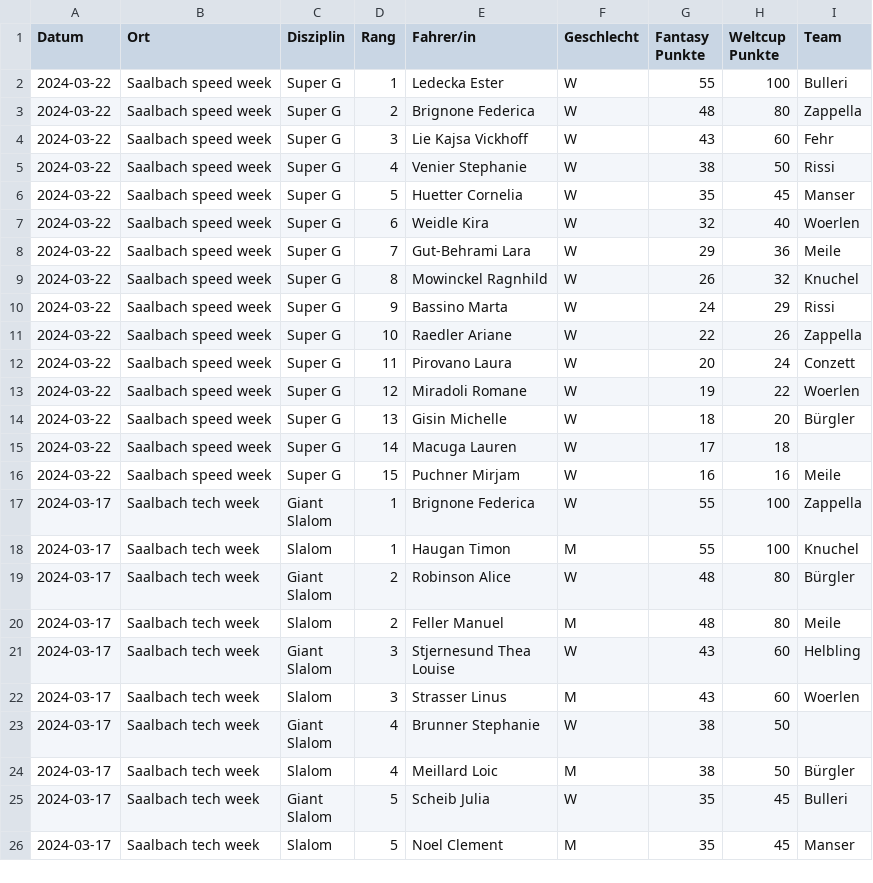
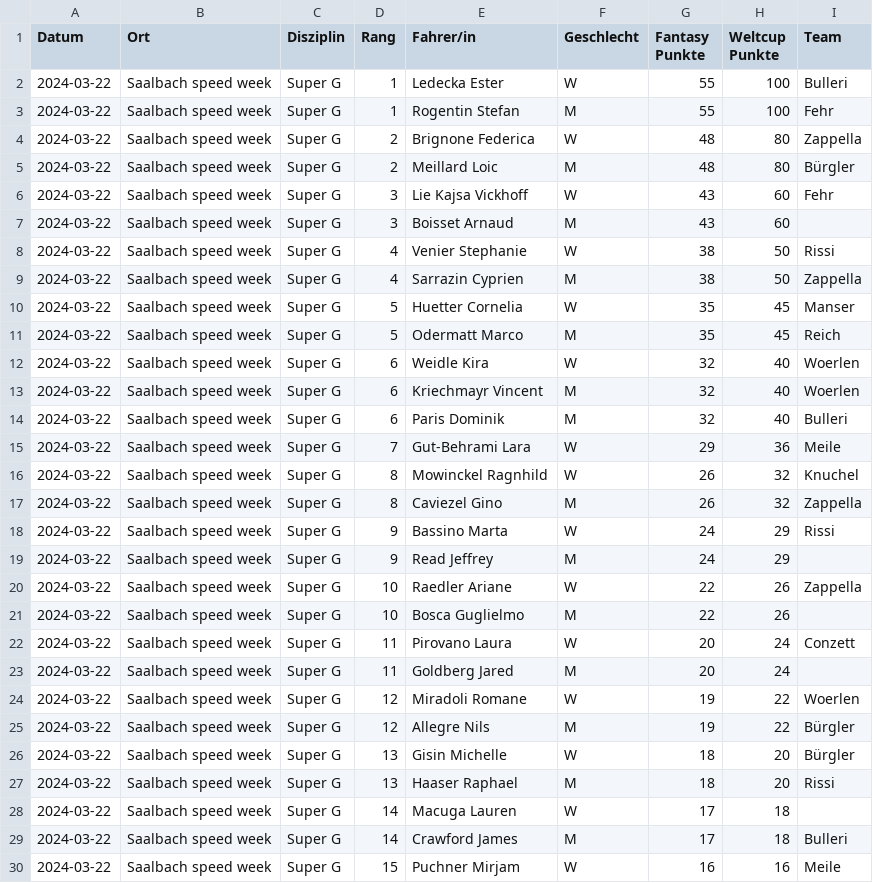
Before and after one commit to leasennch/skifantasy-results, a CSV file: watson/fantasy_points_watson_point_races.csv, drawn as a sheet; only a part is shown; the shorter side is filled out with more unchanged rows; the diff covers the shown part only.

```diff
--- a/watson/fantasy_points_watson_point_races.csv
+++ b/watson/fantasy_points_watson_point_races.csv
@@ -2,15 +2,29 @@ Datum,Ort,Disziplin,Rang,Fahrer/in,Geschlecht,Fantasy Punkte,Weltcup Punkte,Team
 2024-03-22,Saalbach speed week,Super G,1,Ledecka Ester,W,55,100,Bulleri
+2024-03-22,Saalbach speed week,Super G,1,Rogentin Stefan,M,55,100,Fehr
 2024-03-22,Saalbach speed week,Super G,2,Brignone Federica,W,48,80,Zappella
+2024-03-22,Saalbach speed week,Super G,2,Meillard Loic,M,48,80,Bürgler
 2024-03-22,Saalbach speed week,Super G,3,Lie Kajsa Vickhoff,W,43,60,Fehr
+2024-03-22,Saalbach speed week,Super G,3,Boisset Arnaud,M,43,60,
 2024-03-22,Saalbach speed week,Super G,4,Venier Stephanie,W,38,50,Rissi
+2024-03-22,Saalbach speed week,Super G,4,Sarrazin Cyprien,M,38,50,Zappella
 2024-03-22,Saalbach speed week,Super G,5,Huetter Cornelia,W,35,45,Manser
+2024-03-22,Saalbach speed week,Super G,5,Odermatt Marco,M,35,45,Reich
 2024-03-22,Saalbach speed week,Super G,6,Weidle Kira,W,32,40,Woerlen
+2024-03-22,Saalbach speed week,Super G,6,Kriechmayr Vincent,M,32,40,Woerlen
+2024-03-22,Saalbach speed week,Super G,6,Paris Dominik,M,32,40,Bulleri
 2024-03-22,Saalbach speed week,Super G,7,Gut-Behrami Lara,W,29,36,Meile
 2024-03-22,Saalbach speed week,Super G,8,Mowinckel Ragnhild,W,26,32,Knuchel
+2024-03-22,Saalbach speed week,Super G,8,Caviezel Gino,M,26,32,Zappella
 2024-03-22,Saalbach speed week,Super G,9,Bassino Marta,W,24,29,Rissi
+2024-03-22,Saalbach speed week,Super G,9,Read Jeffrey,M,24,29,
 2024-03-22,Saalbach speed week,Super G,10,Raedler Ariane,W,22,26,Zappella
+2024-03-22,Saalbach speed week,Super G,10,Bosca Guglielmo,M,22,26,
 2024-03-22,Saalbach speed week,Super G,11,Pirovano Laura,W,20,24,Conzett
+2024-03-22,Saalbach speed week,Super G,11,Goldberg Jared,M,20,24,
 2024-03-22,Saalbach speed week,Super G,12,Miradoli Romane,W,19,22,Woerlen
+2024-03-22,Saalbach speed week,Super G,12,Allegre Nils,M,19,22,Bürgler
 2024-03-22,Saalbach speed week,Super G,13,Gisin Michelle,W,18,20,Bürgler
+2024-03-22,Saalbach speed week,Super G,13,Haaser Raphael,M,18,20,Rissi
 2024-03-22,Saalbach speed week,Super G,14,Macuga Lauren,W,17,18,
+2024-03-22,Saalbach speed week,Super G,14,Crawford James,M,17,18,Bulleri
 2024-03-22,Saalbach speed week,Super G,15,Puchner Mirjam,W,16,16,Meile
```
Also changed, not shown: 1 added row elsewhere in this file, unteresAaretal/fantasy_points_Unteres Aaretal_point_races.csv, watson/fantasy_points_watson_current_standings.csv, 9 other files.
